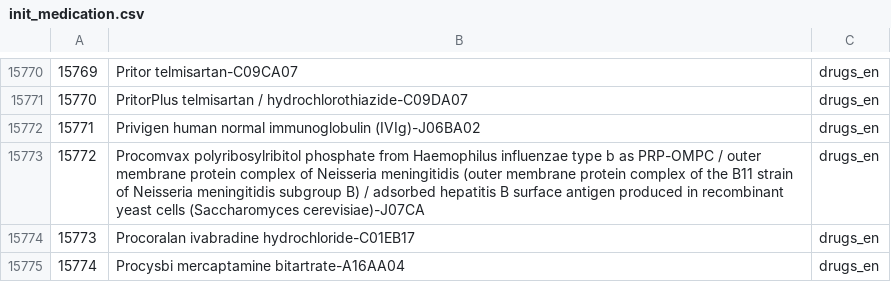
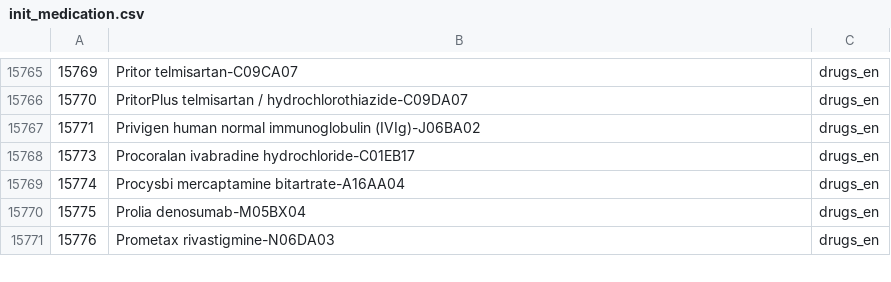
Before and after one commit to pdomokos/SmartSports, a CSV file: lib/tasks/init_medication.csv, drawn as a sheet; only a part is shown, gaps mark what is left out; the shorter side is filled out with more unchanged rows; removed rows and columns are numbered as before the commit, all else as after; the diff covers the shown part only; the diff names each change by its address in the sheet, - before the commit and + after, or states it on an @@ line.

```diff
--- a/lib/tasks/init_medication.csv
+++ b/lib/tasks/init_medication.csv
-row 15773: 15772 | Procomvax polyribosylribitol phosphate from Haemophilus influenzae type b as PRP-OMPC / outer membrane protein complex of Neisseria meningitidis (outer membrane protein complex of the B11 strain of Neisseria meningitidis subgroup B) / adsorbed hepatitis B surface antigen produced in recombinant yeast cells (Saccharomyces cerevisiae)-J07CA | drugs_en
```
Also changed, not shown: 1 added row and 6 removed rows elsewhere in this file, 26 other files.
